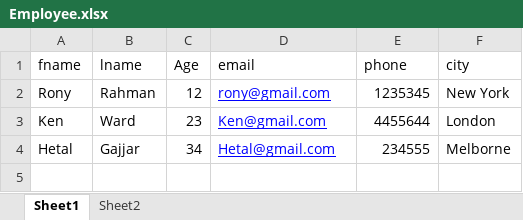
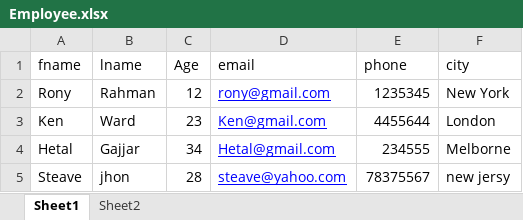
Before and after one commit to mdyasin05/selenium_project, an Excel workbook: ExcelFile/Employee.xlsx, sheet Sheet1, drawn as a sheet; values as stored, in another font and other column widths than the file's, no borders; the diff names each change by its address in the sheet, - before the commit and + after, or states it on an @@ line.

```diff
--- a/ExcelFile/Employee.xlsx (sheet Sheet1)
+++ b/ExcelFile/Employee.xlsx (sheet Sheet1)
+row 5: Steave | jhon | 28 | steave@yahoo.com | 78375567 | new jersy
```
Also changed, not shown: ExcelFile/Test.xlsx, 23 other files.
